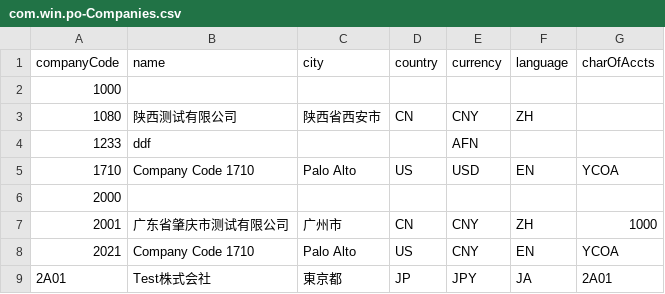
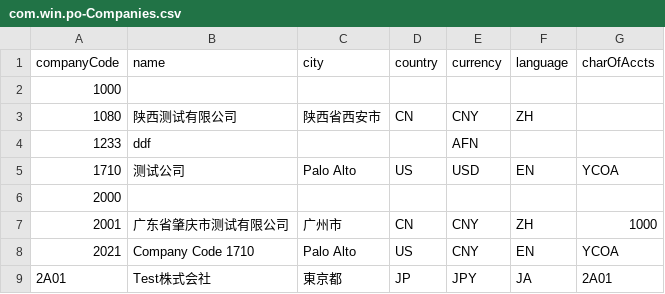
Before and after one commit to AES0P/Purchase_order, a CSV file: db/data/com.win.po-Companies.csv, drawn as a sheet; only a part is shown.

Commit message:
Added List report
Added List report and related changes

```diff
--- a/db/data/com.win.po-Companies.csv
+++ b/db/data/com.win.po-Companies.csv
@@ -4,3 +4,3 @@
 1233,ddf,,,AFN,,
-1710,Company Code 1710,Palo Alto,US,USD,EN,YCOA
+1710,测试公司,Palo Alto,US,USD,EN,YCOA
 2000,,,,,,
```
Also changed, not shown: db/data/com.win.po-Vendors.csv, 11 other files.
